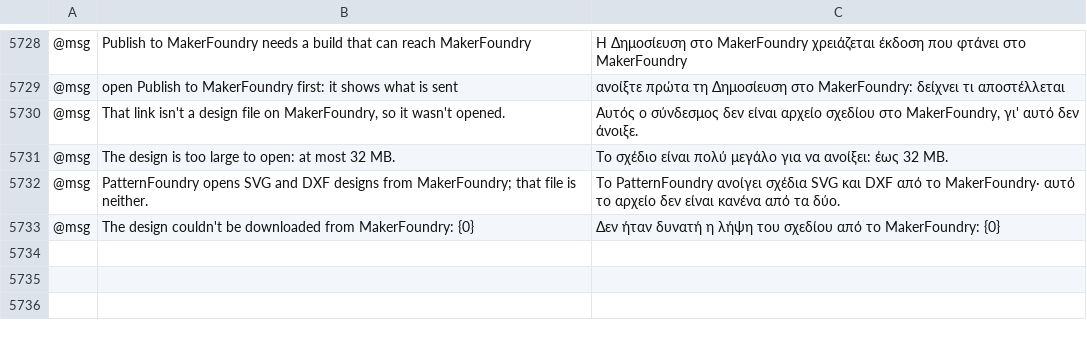
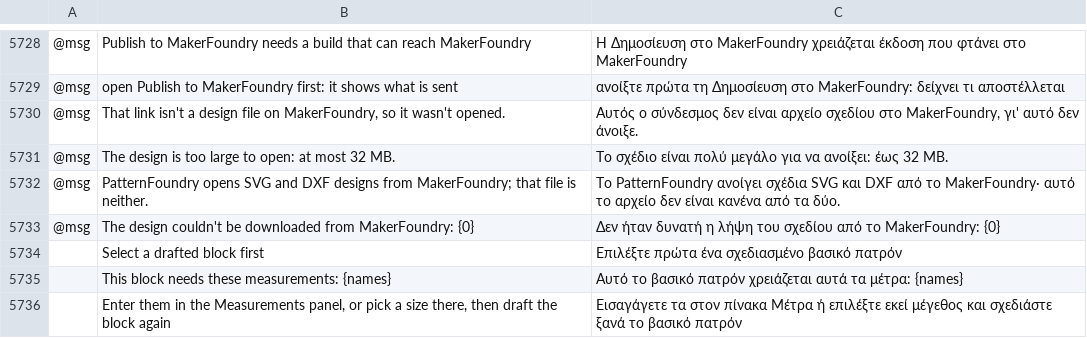
Before and after one commit to StitchFoundry/patternfoundry, a TSV file: crates/ui-egui/src/i18n/el.tsv, drawn as a sheet; only a part is shown, gaps mark what is left out; the diff names each change by its address in the sheet, - before the commit and + after, or states it on an @@ line.

```diff
--- a/crates/ui-egui/src/i18n/el.tsv
+++ b/crates/ui-egui/src/i18n/el.tsv
+row 5734:  | Select a drafted block first | Επιλέξτε πρώτα ένα σχεδιασμένο βασικό πατρόν
+row 5735:  | This block needs these measurements: {names} | Αυτό το βασικό πατρόν χρειάζεται αυτά τα μέτρα: {names}
+row 5736:  | Enter them in the Measurements panel, or pick a size there, then draft the block again | Εισαγάγετε τα στον πίνακα Μέτρα ή επιλέξτε εκεί μέγεθος και σχεδιάστε ξανά το βασικό πατρόν
```
Also changed, not shown: crates/ui-egui/src/i18n/bg.tsv, crates/ui-egui/src/i18n/hu.tsv, 21 other files.
